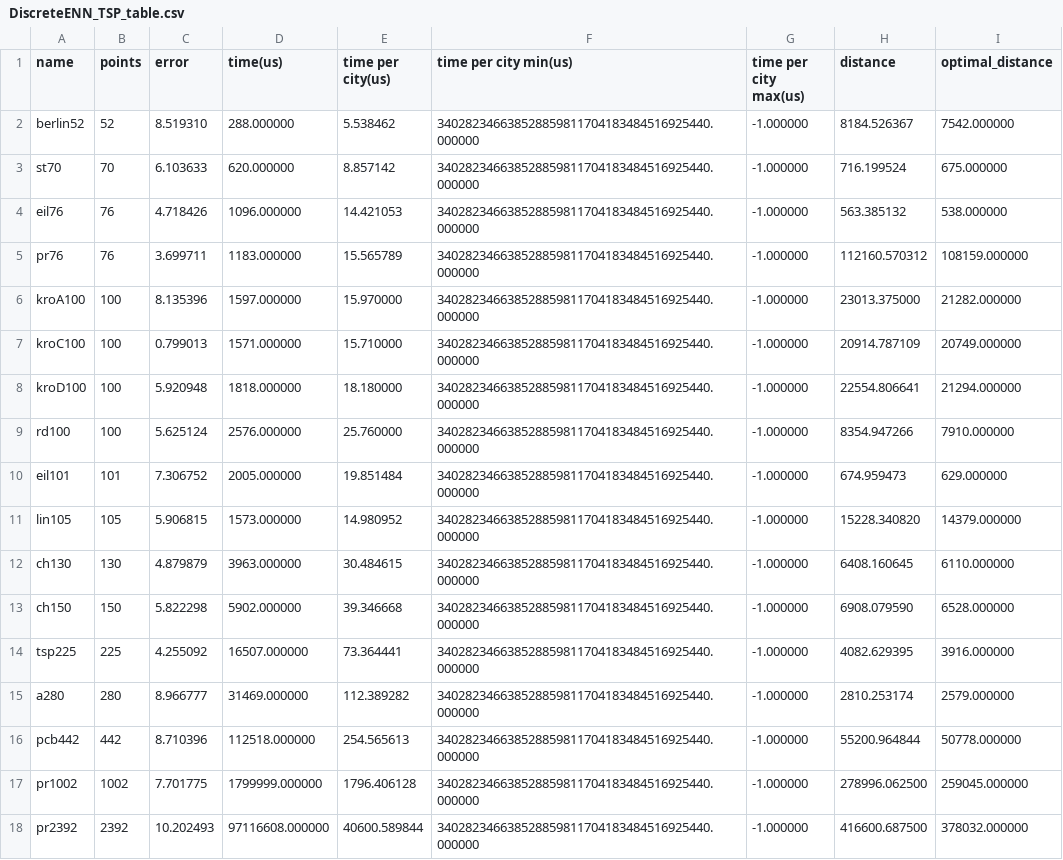
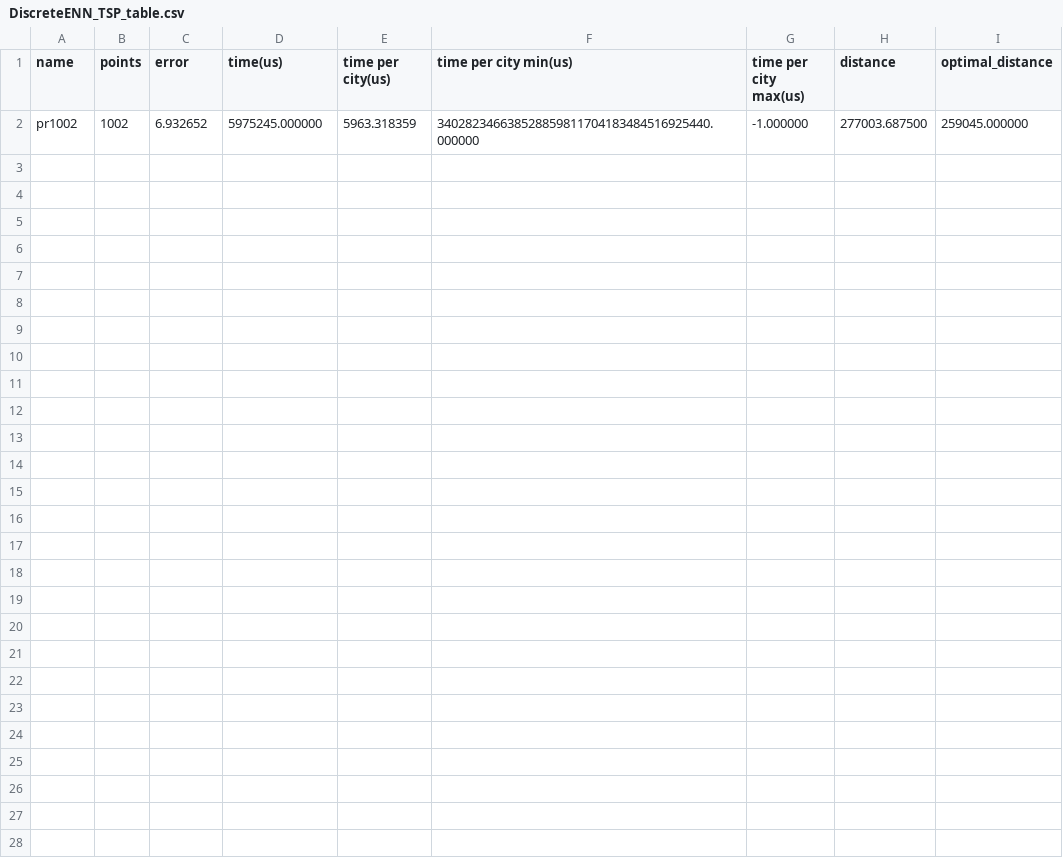
Before and after one commit to Akhil-CM/DiscreteENN-TSP, a CSV file: DiscreteENN_TSP_table.csv, drawn as a sheet.

```diff
--- a/DiscreteENN_TSP_table.csv
+++ b/DiscreteENN_TSP_table.csv
@@ -1,18 +1,2 @@
 name,points,error,time(us),time per city(us),time per city min(us),time per city max(us),distance,optimal_distance
-berlin52,52,8.519310,288.000000,5.538462,340282346638528859811704183484516925440.000000,-1.000000,8184.526367,7542.000000
-st70,70,6.103633,620.000000,8.857142,340282346638528859811704183484516925440.000000,-1.000000,716.199524,675.000000
-eil76,76,4.718426,1096.000000,14.421053,340282346638528859811704183484516925440.000000,-1.000000,563.385132,538.000000
-pr76,76,3.699711,1183.000000,15.565789,340282346638528859811704183484516925440.000000,-1.000000,112160.570312,108159.000000
-kroA100,100,8.135396,1597.000000,15.970000,340282346638528859811704183484516925440.000000,-1.000000,23013.375000,21282.000000
-kroC100,100,0.799013,1571.000000,15.710000,340282346638528859811704183484516925440.000000,-1.000000,20914.787109,20749.000000
-kroD100,100,5.920948,1818.000000,18.180000,340282346638528859811704183484516925440.000000,-1.000000,22554.806641,21294.000000
-rd100,100,5.625124,2576.000000,25.760000,340282346638528859811704183484516925440.000000,-1.000000,8354.947266,7910.000000
-eil101,101,7.306752,2005.000000,19.851484,340282346638528859811704183484516925440.000000,-1.000000,674.959473,629.000000
-lin105,105,5.906815,1573.000000,14.980952,340282346638528859811704183484516925440.000000,-1.000000,15228.340820,14379.000000
-ch130,130,4.879879,3963.000000,30.484615,340282346638528859811704183484516925440.000000,-1.000000,6408.160645,6110.000000
-ch150,150,5.822298,5902.000000,39.346668,340282346638528859811704183484516925440.000000,-1.000000,6908.079590,6528.000000
-tsp225,225,4.255092,16507.000000,73.364441,340282346638528859811704183484516925440.000000,-1.000000,4082.629395,3916.000000
-a280,280,8.966777,31469.000000,112.389282,340282346638528859811704183484516925440.000000,-1.000000,2810.253174,2579.000000
-pcb442,442,8.710396,112518.000000,254.565613,340282346638528859811704183484516925440.000000,-1.000000,55200.964844,50778.000000
-pr1002,1002,7.701775,1799999.000000,1796.406128,340282346638528859811704183484516925440.000000,-1.000000,278996.062500,259045.000000
-pr2392,2392,10.202493,97116608.000000,40600.589844,340282346638528859811704183484516925440.000000,-1.000000,416600.687500,378032.000000
+pr1002,1002,6.932652,5975245.000000,5963.318359,340282346638528859811704183484516925440.000000,-1.000000,277003.687500,259045.000000
```
Also changed, not shown: 7 other files.
